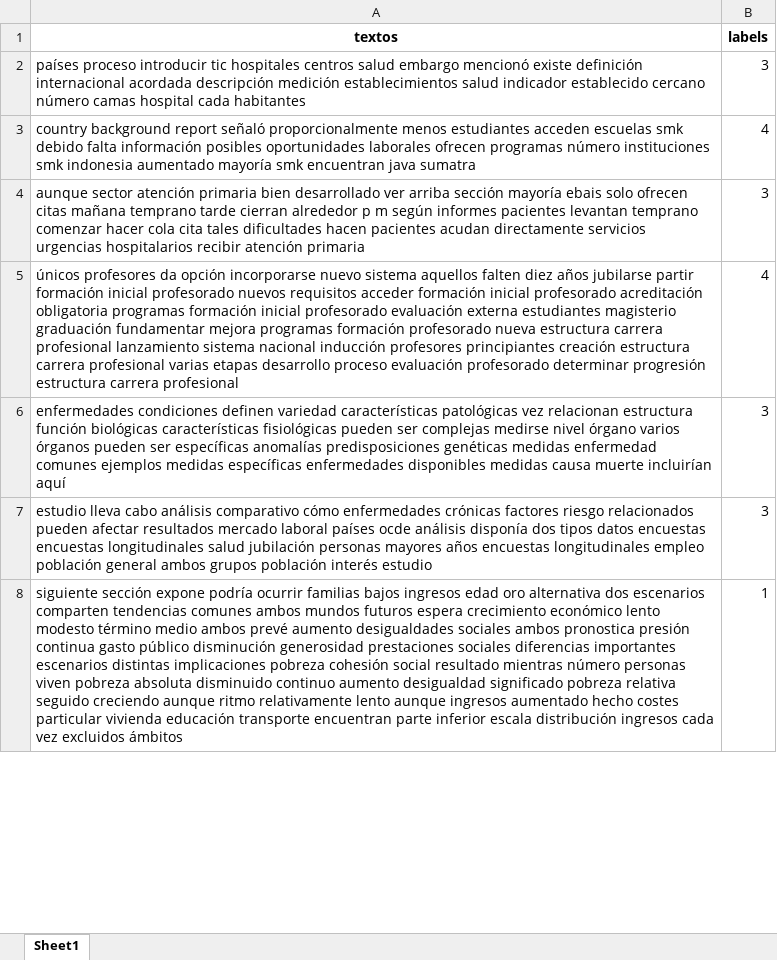
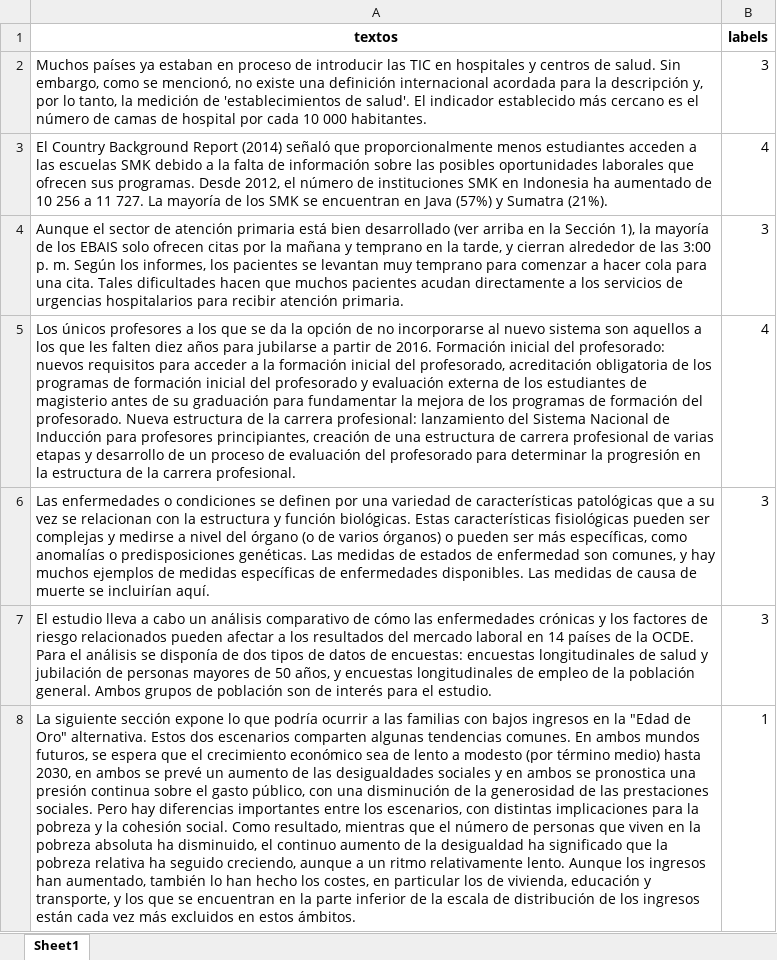
Before and after one commit to BILabsAndProjects/Proyecto1, an Excel workbook: df_retrain/datos_val.xlsx, sheet Sheet1, drawn as a sheet; only a part is shown; values as stored, in another font and other column widths than the file's, no borders; the diff covers the shown part only; the diff names each change by its address in the sheet, - before the commit and + after, or states it on an @@ line.

```diff
--- a/df_retrain/datos_val.xlsx (sheet Sheet1)
+++ b/df_retrain/datos_val.xlsx (sheet Sheet1)
-A2 (textos): países proceso introducir tic hospitales centros salud embargo mencionó existe definición internacional acordada descripción medición establecimientos salud indicador establecido cercano número camas hospital cada habitantes
+A2 (textos): Muchos países ya estaban en proceso de introducir las TIC en hospitales y centros de salud. Sin embargo, como se mencionó, no existe una definición internacional acordada para la descripción y, por lo tanto, la medición de 'establecimientos de salud'. El indicador establecido más cercano es el número de camas de hospital por cada 10 000 habitantes.
-A3 (textos): country background report señaló proporcionalmente menos estudiantes acceden escuelas smk debido falta información posibles oportunidades laborales ofrecen programas número instituciones smk indonesia aumentado mayoría smk encuentran java sumatra
+A3 (textos): El Country Background Report (2014) señaló que proporcionalmente menos estudiantes acceden a las escuelas SMK debido a la falta de información sobre las posibles oportunidades laborales que ofrecen sus programas. Desde 2012, el número de instituciones SMK en Indonesia ha aumentado de 10 256 a 11 727. La mayoría de los SMK se encuentran en Java (57%) y Sumatra (21%).
-A4 (textos): aunque sector atención primaria bien desarrollado ver arriba sección mayoría ebais solo ofrecen citas mañana temprano tarde cierran alrededor p m según informes pacientes levantan temprano comenzar hacer cola cita tales dificultades hacen pacientes acudan directamente servicios urgencias hospitalarios recibir atención primaria
+A4 (textos): Aunque el sector de atención primaria está bien desarrollado (ver arriba en la Sección 1), la mayoría de los EBAIS solo ofrecen citas por la mañana y temprano en la tarde, y cierran alrededor de las 3:00 p. m. Según los informes, los pacientes se levantan muy temprano para comenzar a hacer cola para una cita. Tales dificultades hacen que muchos pacientes acudan directamente a los servicios de urgencias hospitalarios para recibir atención primaria.
-A5 (textos): únicos profesores da opción incorporarse nuevo sistema aquellos falten diez años jubilarse partir formación inicial profesorado nuevos requisitos acceder formación inicial profesorado acreditación obligatoria programas formación inicial profesorado evaluación externa estudiantes magisterio graduación fundamentar mejora programas formación profesorado nueva estructura carrera profesional lanzamiento sistema nacional inducción profesores principiantes creación estructura carrera profesional varias etapas desarrollo proceso evaluación profesorado determinar progresión estructura carrera profesional
+A5 (textos): Los únicos profesores a los que se da la opción de no incorporarse al nuevo sistema son aquellos a los que les falten diez años para jubilarse a partir de 2016. Formación inicial del profesorado: nuevos requisitos para acceder a la formación inicial del profesorado, acreditación obligatoria de los programas de formación inicial del profesorado y evaluación externa de los estudiantes de magisterio antes de su graduación para fundamentar la mejora de los programas de formación del profesorado. Nueva estructura de la carrera profesional: lanzamiento del Sistema Nacional de Inducción para profesores principiantes, creación de una estructura de carrera profesional de varias etapas y desarrollo de un proceso de evaluación del profesorado para determinar la progresión en la estructura de la carrera profesional.
-A6 (textos): enfermedades condiciones definen variedad características patológicas vez relacionan estructura función biológicas características fisiológicas pueden ser complejas medirse nivel órgano varios órganos pueden ser específicas anomalías predisposiciones genéticas medidas enfermedad comunes ejemplos medidas específicas enfermedades disponibles medidas causa muerte incluirían aquí
+A6 (textos): Las enfermedades o condiciones se definen por una variedad de características patológicas que a su vez se relacionan con la estructura y función biológicas. Estas características fisiológicas pueden ser complejas y medirse a nivel del órgano (o de varios órganos) o pueden ser más específicas, como anomalías o predisposiciones genéticas. Las medidas de estados de enfermedad son comunes, y hay muchos ejemplos de medidas específicas de enfermedades disponibles. Las medidas de causa de muerte se incluirían aquí.
-A7 (textos): estudio lleva cabo análisis comparativo cómo enfermedades crónicas factores riesgo relacionados pueden afectar resultados mercado laboral países ocde análisis disponía dos tipos datos encuestas encuestas longitudinales salud jubilación personas mayores años encuestas longitudinales empleo población general ambos grupos población interés estudio
+A7 (textos): El estudio lleva a cabo un análisis comparativo de cómo las enfermedades crónicas y los factores de riesgo relacionados pueden afectar a los resultados del mercado laboral en 14 países de la OCDE. Para el análisis se disponía de dos tipos de datos de encuestas: encuestas longitudinales de salud y jubilación de personas mayores de 50 años, y encuestas longitudinales de empleo de la población general. Ambos grupos de población son de interés para el estudio.
-A8 (textos): siguiente sección expone podría ocurrir familias bajos ingresos edad oro alternativa dos escenarios comparten tendencias comunes ambos mundos futuros espera crecimiento económico lento modesto término medio ambos prevé aumento desigualdades sociales ambos pronostica presión continua gasto público disminución generosidad prestaciones sociales diferencias importantes escenarios distintas implicaciones pobreza cohesión social resultado mientras número personas viven pobreza absoluta disminuido continuo aumento desigualdad significado pobreza relativa seguido creciendo aunque ritmo relativamente lento aunque ingresos aumentado hecho costes particular vivienda educación transporte encuentran parte inferior escala distribución ingresos cada vez excluidos ámbitos
+A8 (textos): La siguiente sección expone lo que podría ocurrir a las familias con bajos ingresos en la "Edad de Oro" alternativa. Estos dos escenarios comparten algunas tendencias comunes. En ambos mundos futuros, se espera que el crecimiento económico sea de lento a modesto (por término medio) hasta 2030, en ambos se prevé un aumento de las desigualdades sociales y en ambos se pronostica una presión continua sobre el gasto público, con una disminución de la generosidad de las prestaciones sociales. Pero hay diferencias importantes entre los escenarios, con distintas implicaciones para la pobreza y la cohesión social. Como resultado, mientras que el número de personas que viven en la pobreza absoluta ha disminuido, el continuo aumento de la desigualdad ha significado que la pobreza relativa ha seguido creciendo, aunque a un ritmo relativamente lento. Aunque los ingresos han aumentado, también lo han hecho los costes, en particular los de vivienda, educación y transporte, y los que se encuentran en la parte inferior de la escala de distribución de los ingresos están cada vez más excluidos en estos ámbitos.
```
Also changed, not shown: 497 edited cells elsewhere in this sheet, df_retrain/datos_retrain.xlsx, df_retrain/datos_test.xlsx, 5 other files.
